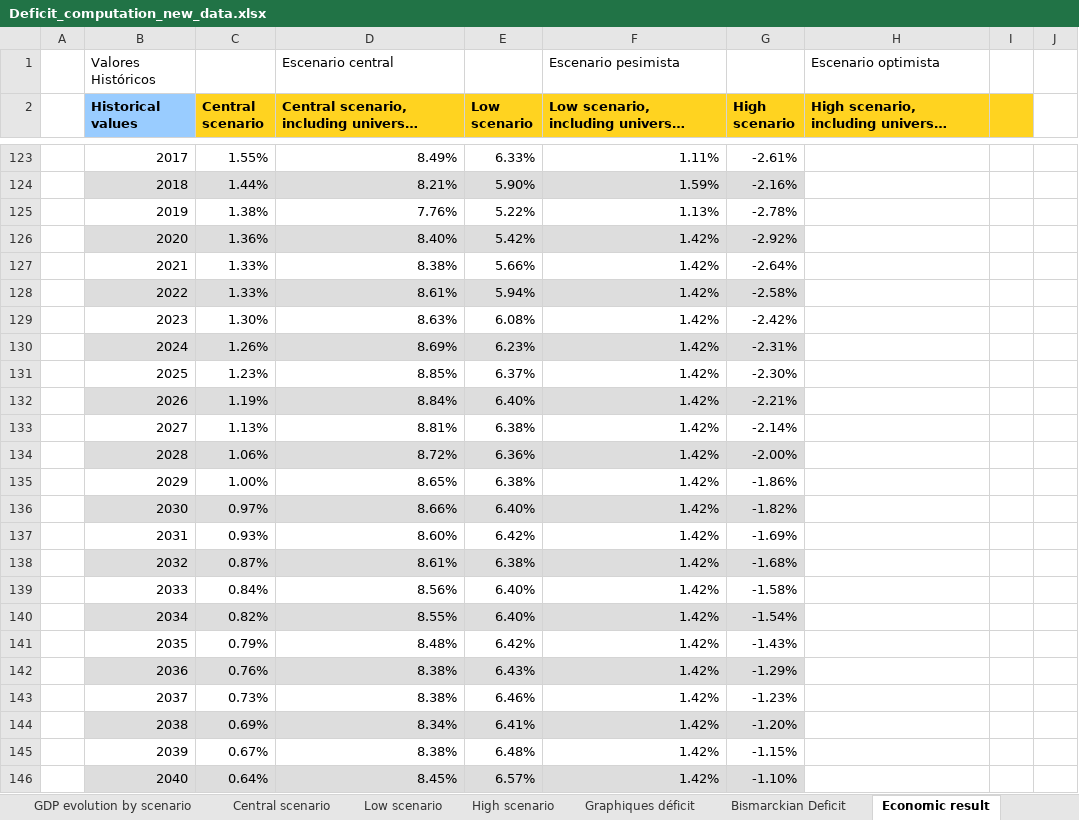
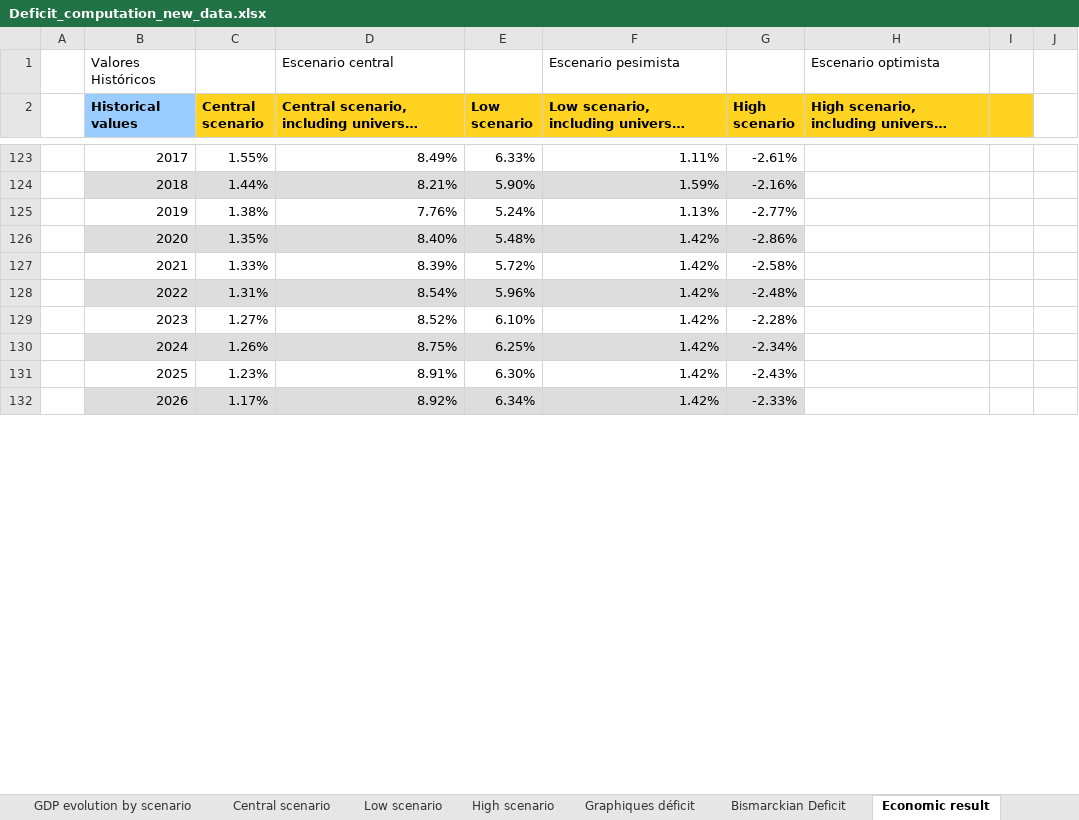
Before and after one commit to leonardo-calcagno/MISSAR, an Excel workbook: Ex_ante_policy_evaluation/31_12_2019_legislation/No_changes_pension_mobility/Results/Deficit_computation_new_data.xlsx, sheet Economic result, drawn as a sheet; only a part is shown, gaps mark what is left out; long unchanged cells end in …; values as stored, in another font and other column widths than the file's, no borders; charts and pictures not drawn; removed rows and columns are numbered as before the commit, all else as after; rows hold the shown columns only; the diff covers the shown part only; the diff names each change by its address in the sheet, - before the commit and + after, or states it on an @@ line.

```diff
--- a/Ex_ante_policy_evaluation/31_12_2019_legislation/No_changes_pension_mobility/Results/Deficit_computation_new_data.xlsx (sheet Economic result)
+++ b/Ex_ante_policy_evaluation/31_12_2019_legislation/No_changes_pension_mobility/Results/Deficit_computation_new_data.xlsx (sheet Economic result)
-E125 (Low scenario): 5.22%
+E125 (Low scenario): 5.24%
-G125 (High scenario): -2.78%
+G125 (High scenario): -2.77%
-C126 (Central scenario): 1.36%
+C126 (Central scenario): 1.35%
-E126 (Low scenario): 5.42%
+E126 (Low scenario): 5.48%
-G126 (High scenario): -2.92%
+G126 (High scenario): -2.86%
-D127: 8.38%
+D127: 8.39%
-E127 (Low scenario): 5.66%
+E127 (Low scenario): 5.72%
-G127 (High scenario): -2.64%
+G127 (High scenario): -2.58%
-row 128:  | 2022 | 1.33% | 8.61% | 5.94% | 1.42% | -2.58%
-row 129:  | 2023 | 1.30% | 8.63% | 6.08% | 1.42% | -2.42%
-row 130:  | 2024 | 1.26% | 8.69% | 6.23% | 1.42% | -2.31%
-row 131:  | 2025 | 1.23% | 8.85% | 6.37% | 1.42% | -2.30%
-row 132:  | 2026 | 1.19% | 8.84% | 6.40% | 1.42% | -2.21%
-row 133:  | 2027 | 1.13% | 8.81% | 6.38% | 1.42% | -2.14%
-row 134:  | 2028 | 1.06% | 8.72% | 6.36% | 1.42% | -2.00%
-row 135:  | 2029 | 1.00% | 8.65% | 6.38% | 1.42% | -1.86%
-row 136:  | 2030 | 0.97% | 8.66% | 6.40% | 1.42% | -1.82%
-row 137:  | 2031 | 0.93% | 8.60% | 6.42% | 1.42% | -1.69%
-row 138:  | 2032 | 0.87% | 8.61% | 6.38% | 1.42% | -1.68%
-row 139:  | 2033 | 0.84% | 8.56% | 6.40% | 1.42% | -1.58%
-row 140:  | 2034 | 0.82% | 8.55% | 6.40% | 1.42% | -1.54%
-row 141:  | 2035 | 0.79% | 8.48% | 6.42% | 1.42% | -1.43%
-row 142:  | 2036 | 0.76% | 8.38% | 6.43% | 1.42% | -1.29%
-row 143:  | 2037 | 0.73% | 8.38% | 6.46% | 1.42% | -1.23%
-row 144:  | 2038 | 0.69% | 8.34% | 6.41% | 1.42% | -1.20%
-row 145:  | 2039 | 0.67% | 8.38% | 6.48% | 1.42% | -1.15%
-row 146:  | 2040 | 0.64% | 8.45% | 6.57% | 1.42% | -1.10%
+row 128:  | 2022 | 1.31% | 8.54% | 5.96% | 1.42% | -2.48%
+row 129:  | 2023 | 1.27% | 8.52% | 6.10% | 1.42% | -2.28%
+row 130:  | 2024 | 1.26% | 8.75% | 6.25% | 1.42% | -2.34%
+row 131:  | 2025 | 1.23% | 8.91% | 6.30% | 1.42% | -2.43%
+row 132:  | 2026 | 1.17% | 8.92% | 6.34% | 1.42% | -2.33%
```
Also changed, not shown: 33 added rows, 19 removed rows and 33 edited cells elsewhere in this sheet, sheet Central scenario, sheet Central pensions, sheet Central SIPA income, sheet central_v2_m, sheet central_v5_m, sheet central_SIPA_income, 7 more sheets, charts or pictures, 36 other files.
